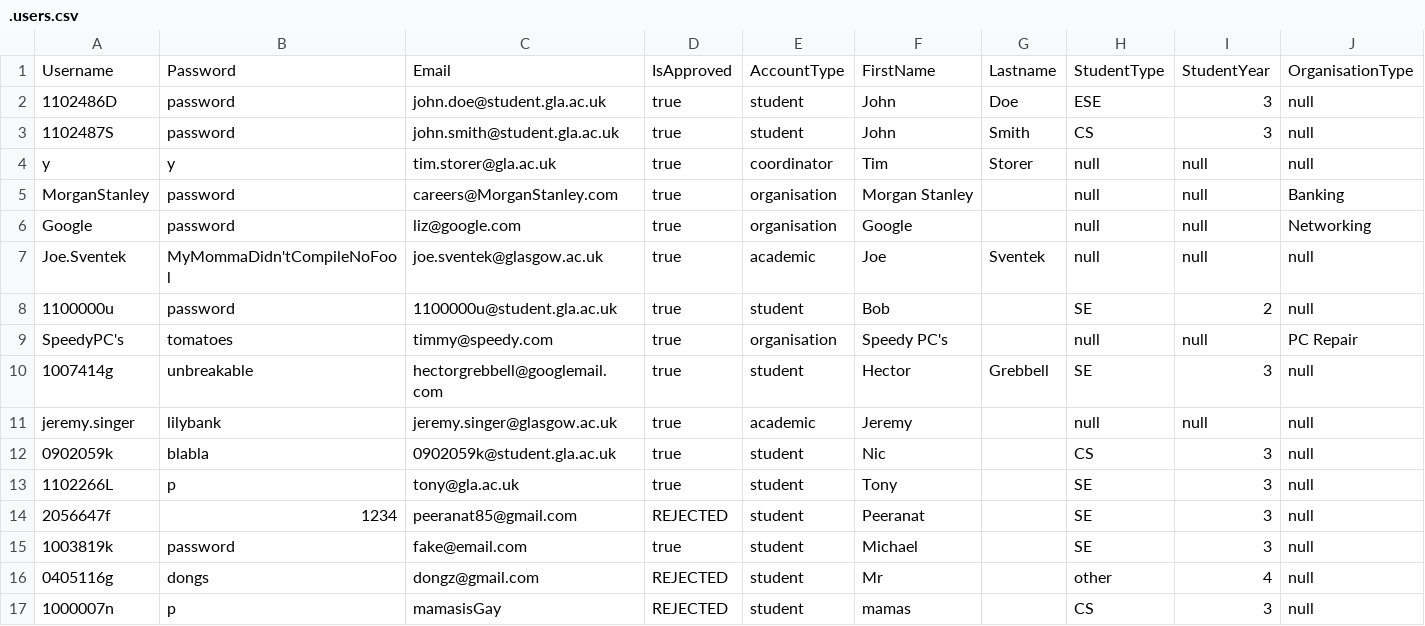
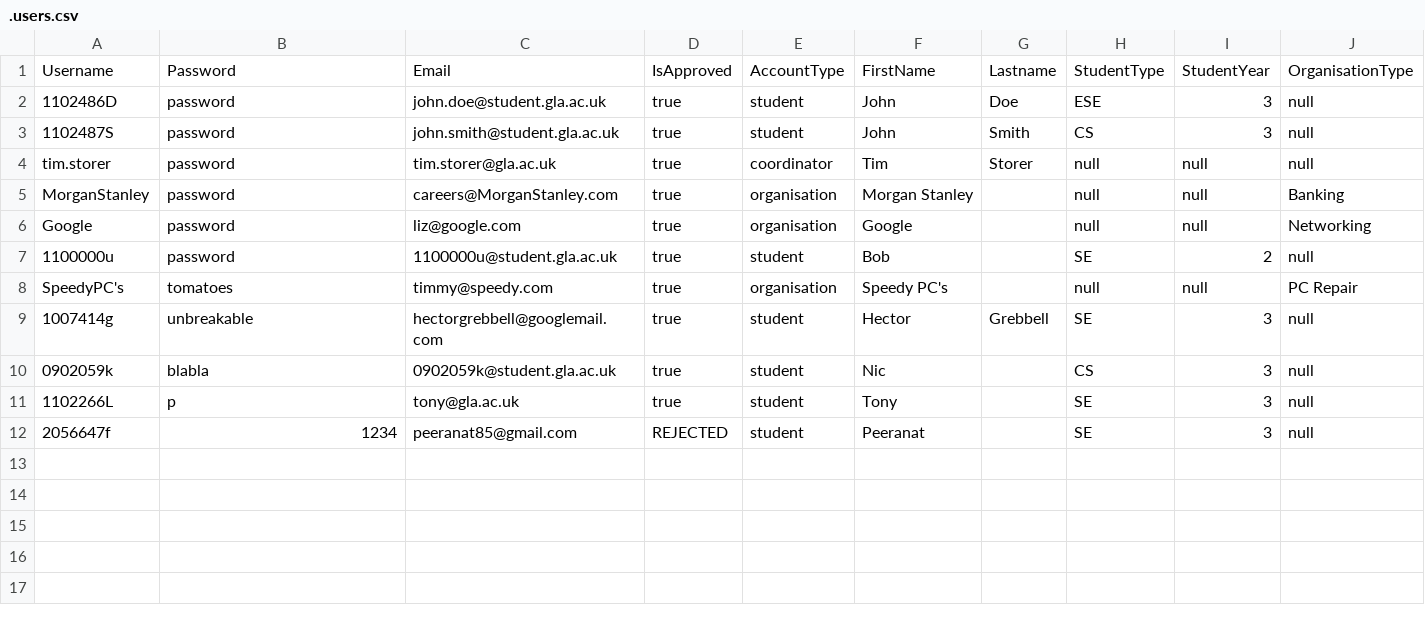
Before and after one commit to dantomosoiu/PSD3, a CSV file: 7. Prototype/.users.csv, drawn as a sheet.

```diff
--- a/7. Prototype/.users.csv
+++ b/7. Prototype/.users.csv
@@ -3,6 +3,5 @@ Username, Password, Email, IsApproved, AccountType, FirstName, Lastname, Student
 1102487S, password, john.smith@student.gla.ac.uk, true, student, John, Smith, CS, 3, null
-y, y, tim.storer@gla.ac.uk, true, coordinator, Tim, Storer, null, null, null
+tim.storer, password, tim.storer@gla.ac.uk, true, coordinator, Tim, Storer, null, null, null
 MorganStanley, password, careers@MorganStanley.com, true, organisation, Morgan Stanley, , null, null, Banking
 Google, password, liz@google.com, true, organisation, Google, , null, null, Networking
-Joe.Sventek, MyMommaDidn'tCompileNoFool, joe.sventek@glasgow.ac.uk, true, academic, Joe, Sventek, null, null, null
 1100000u, password, 1100000u@student.gla.ac.uk, true, student, Bob, , SE, 2, null
@@ -10,3 +9,2 @@ SpeedyPC's, tomatoes, timmy@speedy.com, true, organisation, Speedy PC's, , null,
 1007414g, unbreakable, hectorgrebbell@googlemail.com, true, student, Hector, Grebbell, SE, 3, null
-jeremy.singer, lilybank, jeremy.singer@glasgow.ac.uk, true, academic, Jeremy, , null, null, null
 0902059k, blabla, 0902059k@student.gla.ac.uk, true, student, Nic, , CS, 3, null
@@ -14,4 +12 @@ jeremy.singer, lilybank, jeremy.singer@glasgow.ac.uk, true, academic, Jeremy, ,
 2056647f, 1234, peeranat85@gmail.com, REJECTED, student, Peeranat, , SE, 3, null
-1003819k, password, fake@email.com, true, student, Michael, , SE, 3, null
-0405116g, dongs, dongz@gmail.com, REJECTED, student, Mr, , other, 4, null
-1000007n, p, mamasisGay, REJECTED, student, mamas, , CS, 3, null
```
Also changed, not shown: 7. Prototype/.placement.csv, 3 other files.
